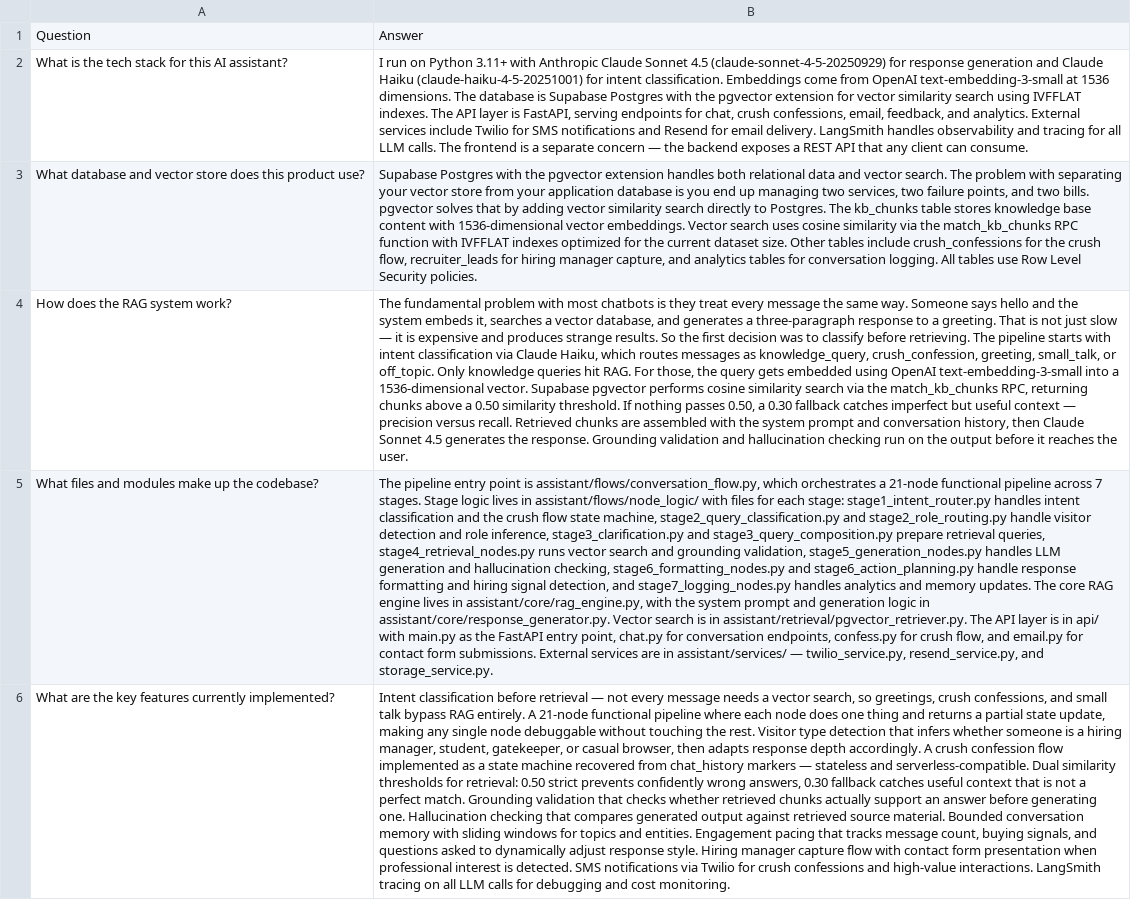
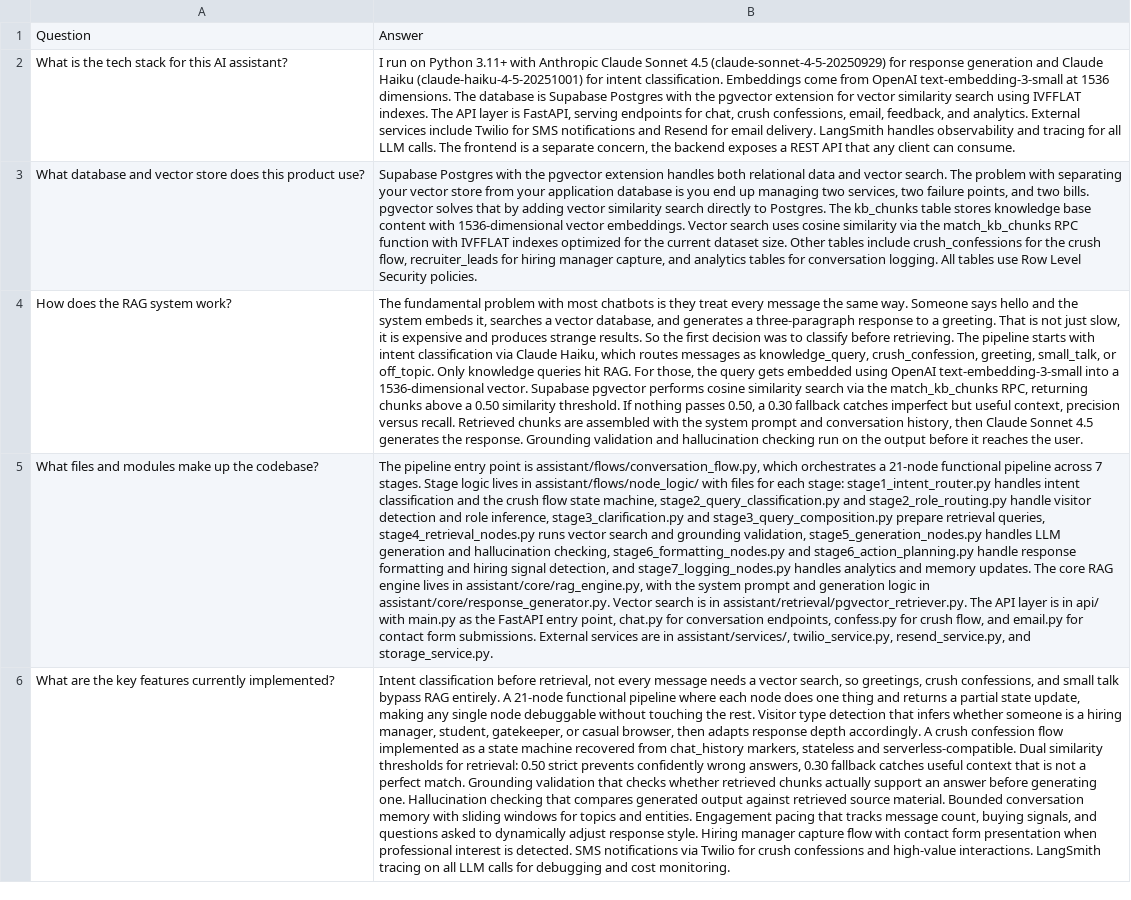
Before and after one commit to iNoahCodeGuy/Noahs_Assistant, a CSV file: data/technical_kb.csv, drawn as a sheet; only a part is shown; the diff covers the shown part only; the diff names each change by its address in the sheet, - before the commit and + after, or states it on an @@ line.

```diff
--- a/data/technical_kb.csv
+++ b/data/technical_kb.csv
-B2: …a separate concern — the backend…
+B2: …a separate concern, the backend…
-B4: …not just slow — it is expensive and produces strange results. So the first decision was to classify before retrieving. The pipeline starts with intent classification via Claude Haiku, which routes messages as knowledge_query, crush_confession, greeting, small_talk, or off_topic. Only knowledge queries hit RAG. For those, the query gets embedded using OpenAI text-embedding-3-small into a 1536-dimensional vector. Supabase pgvector performs cosine similarity search via the match_kb_chunks RPC, returning chunks above a 0.50 similarity threshold. If nothing passes 0.50, a 0.30 fallback catches imperfect but useful context — precision versus…
+B4: …not just slow, it is expensive and produces strange results. So the first decision was to classify before retrieving. The pipeline starts with intent classification via Claude Haiku, which routes messages as knowledge_query, crush_confession, greeting, small_talk, or off_topic. Only knowledge queries hit RAG. For those, the query gets embedded using OpenAI text-embedding-3-small into a 1536-dimensional vector. Supabase pgvector performs cosine similarity search via the match_kb_chunks RPC, returning chunks above a 0.50 similarity threshold. If nothing passes 0.50, a 0.30 fallback catches imperfect but useful context, precision versus…
-B5: …are in assistant/services/ — twilio_service.py, resend_service.py,…
+B5: …are in assistant/services/, twilio_service.py, resend_service.py,…
-B6: …classification before retrieval — not every message needs a vector search, so greetings, crush confessions, and small talk bypass RAG entirely. A 21-node functional pipeline where each node does one thing and returns a partial state update, making any single node debuggable without touching the rest. Visitor type detection that infers whether someone is a hiring manager, student, gatekeeper, or casual browser, then adapts response depth accordingly. A crush confession flow implemented as a state machine recovered from chat_history markers — stateless and…
+B6: …classification before retrieval, not every message needs a vector search, so greetings, crush confessions, and small talk bypass RAG entirely. A 21-node functional pipeline where each node does one thing and returns a partial state update, making any single node debuggable without touching the rest. Visitor type detection that infers whether someone is a hiring manager, student, gatekeeper, or casual browser, then adapts response depth accordingly. A crush confession flow implemented as a state machine recovered from chat_history markers, stateless and…
```
Also changed, not shown: 13 edited cells elsewhere in this file, data/career_kb.csv, data/imports_kb.csv, 4 other files.
